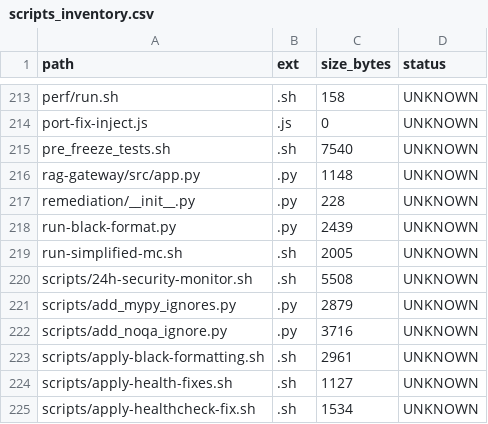
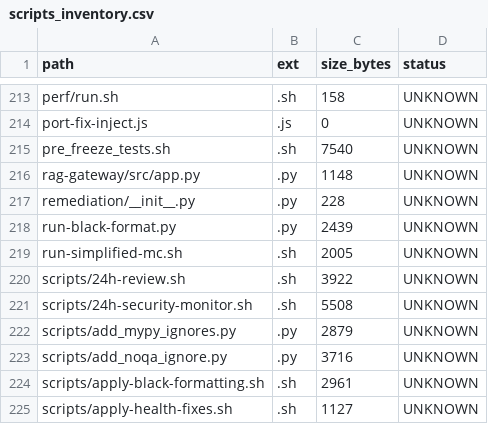
Before and after one commit to locotoki/alfred-agent-platform-v2, a CSV file: metrics/scripts_inventory.csv, drawn as a sheet; only a part is shown, gaps mark what is left out; the shorter side is filled out with more unchanged rows.

```diff
--- a/metrics/scripts_inventory.csv
+++ b/metrics/scripts_inventory.csv
@@ -219,2 +219,3 @@ run-black-format.py,.py,2439,UNKNOWN
 run-simplified-mc.sh,.sh,2005,UNKNOWN
+scripts/24h-review.sh,.sh,3922,UNKNOWN
 scripts/24h-security-monitor.sh,.sh,5508,UNKNOWN
```
Also changed, not shown: 1 other file.
